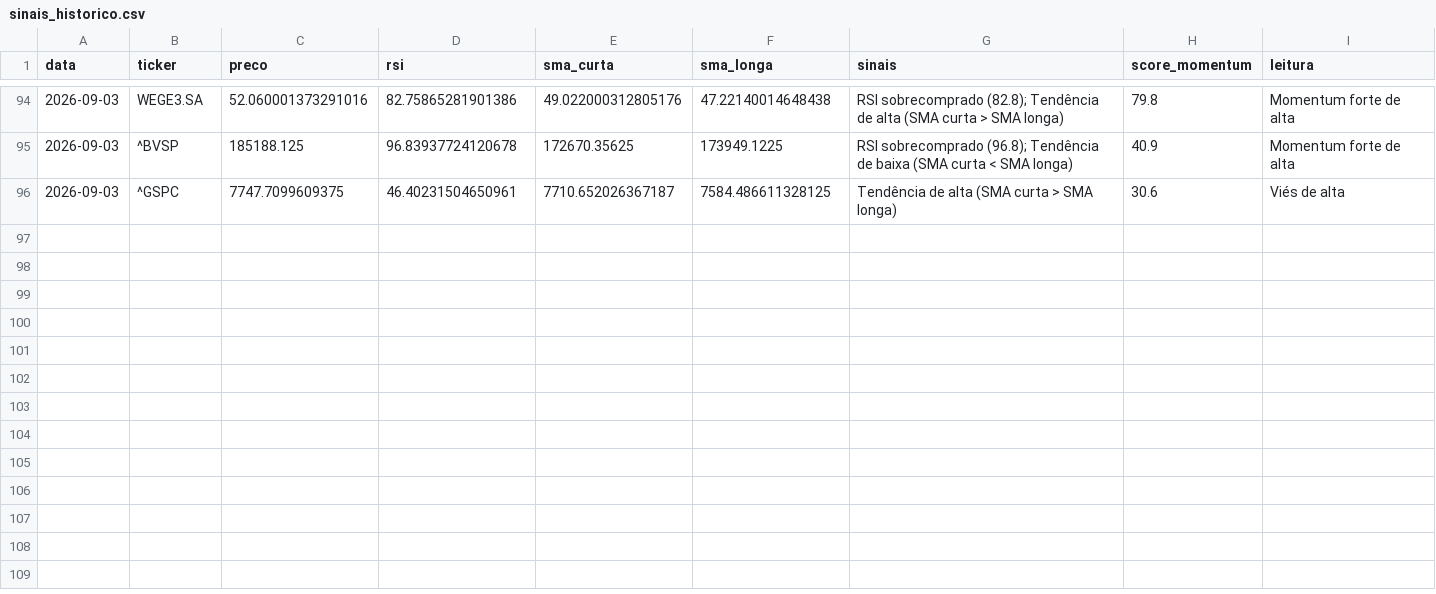
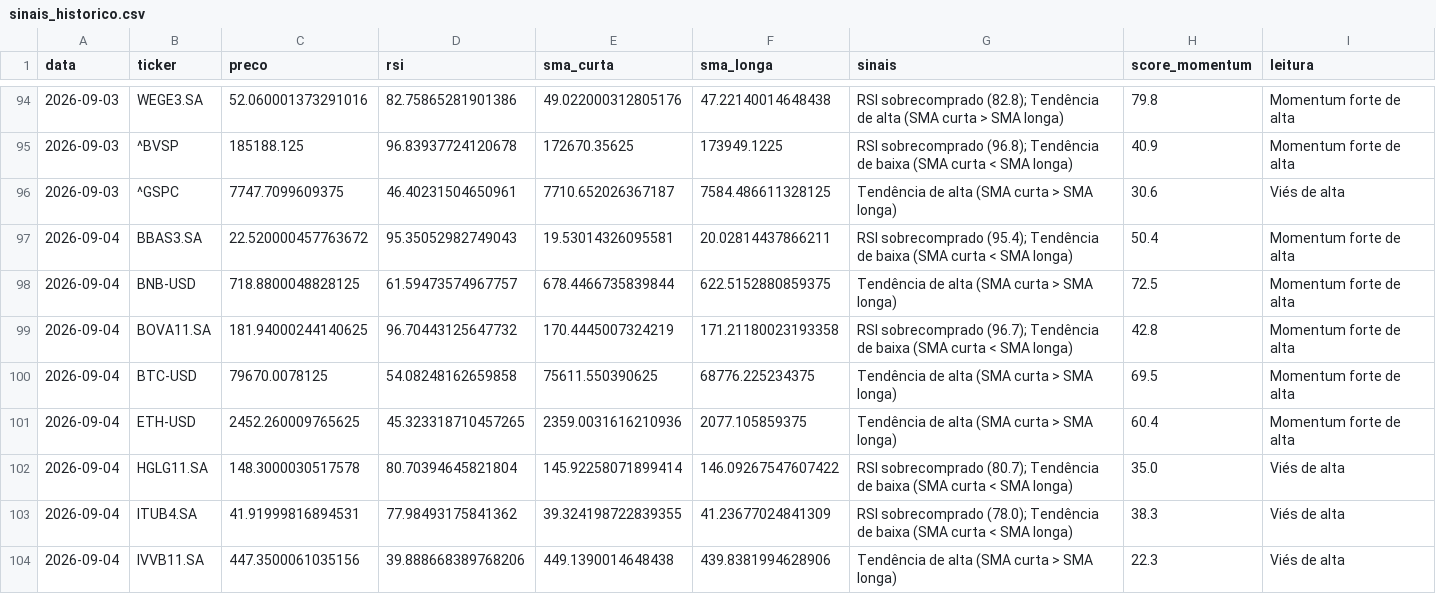
Before and after one commit to GabriellaaSa/crypto-stocks-radar, a CSV file: data/sinais_historico.csv, drawn as a sheet; only a part is shown, gaps mark what is left out; the diff covers the shown part only.

```diff
--- a/data/sinais_historico.csv
+++ b/data/sinais_historico.csv
@@ -96 +96,9 @@ data,ticker,preco,rsi,sma_curta,sma_longa,sinais,score_momentum,leitura
 2026-09-03,^GSPC,7747.7099609375,46.40231504650961,7710.652026367187,7584.486611328125,Tendência de alta (SMA curta > SMA longa),30.6,Viés de alta
+2026-09-04,BBAS3.SA,22.520000457763672,95.35052982749043,19.53014326095581,20.02814437866211,RSI sobrecomprado (95.4); Tendência de baixa (SMA curta < SMA longa),50.4,Momentum forte de alta
+2026-09-04,BNB-USD,718.8800048828125,61.59473574967757,678.4466735839844,622.5152880859375,Tendência de alta (SMA curta > SMA longa),72.5,Momentum forte de alta
+2026-09-04,BOVA11.SA,181.94000244140625,96.70443125647732,170.4445007324219,171.21180023193358,RSI sobrecomprado (96.7); Tendência de baixa (SMA curta < SMA longa),42.8,Momentum forte de alta
+2026-09-04,BTC-USD,79670.0078125,54.08248162659858,75611.550390625,68776.225234375,Tendência de alta (SMA curta > SMA longa),69.5,Momentum forte de alta
+2026-09-04,ETH-USD,2452.260009765625,45.323318710457265,2359.0031616210936,2077.105859375,Tendência de alta (SMA curta > SMA longa),60.4,Momentum forte de alta
+2026-09-04,HGLG11.SA,148.3000030517578,80.70394645821804,145.92258071899414,146.09267547607422,RSI sobrecomprado (80.7); Tendência de baixa (SMA curta < SMA longa),35.0,Viés de alta
+2026-09-04,ITUB4.SA,41.91999816894531,77.98493175841362,39.324198722839355,41.23677024841309,RSI sobrecomprado (78.0); Tendência de baixa (SMA curta < SMA longa),38.3,Viés de alta
+2026-09-04,IVVB11.SA,447.3500061035156,39.888668389768206,449.1390014648438,439.8381994628906,Tendência de alta (SMA curta > SMA longa),22.3,Viés de alta
```
Also changed, not shown: 8 added rows and 3 edited cells elsewhere in this file.
